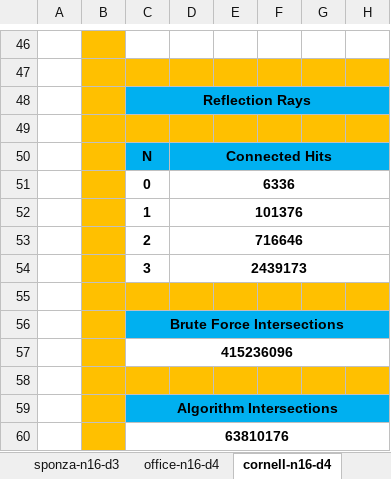
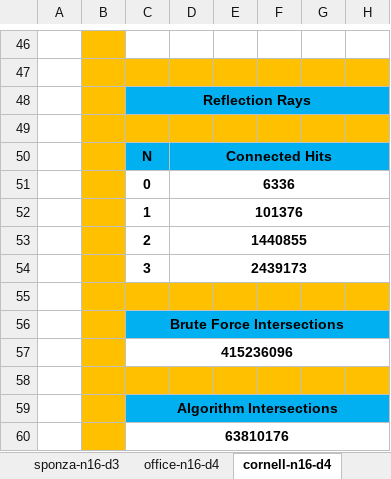
Before and after one commit to nuno-tiago-reis/ray-tracer, an Excel workbook: article/thesis_tests_n16.xlsx, sheet cornell-n16-d4, drawn as a sheet; only a part is shown, gaps mark what is left out; values as stored, in another font and other column widths than the file's, no borders; the diff names each change by its address in the sheet, - before the commit and + after, or states it on an @@ line.

```diff
--- a/article/thesis_tests_n16.xlsx (sheet cornell-n16-d4)
+++ b/article/thesis_tests_n16.xlsx (sheet cornell-n16-d4)
-D53: 716646
+D53: 1440855
```
Also changed, not shown: article/thesis_graphics.xlsx, article/thesis_tests_n8.xlsx, 22 other files.
